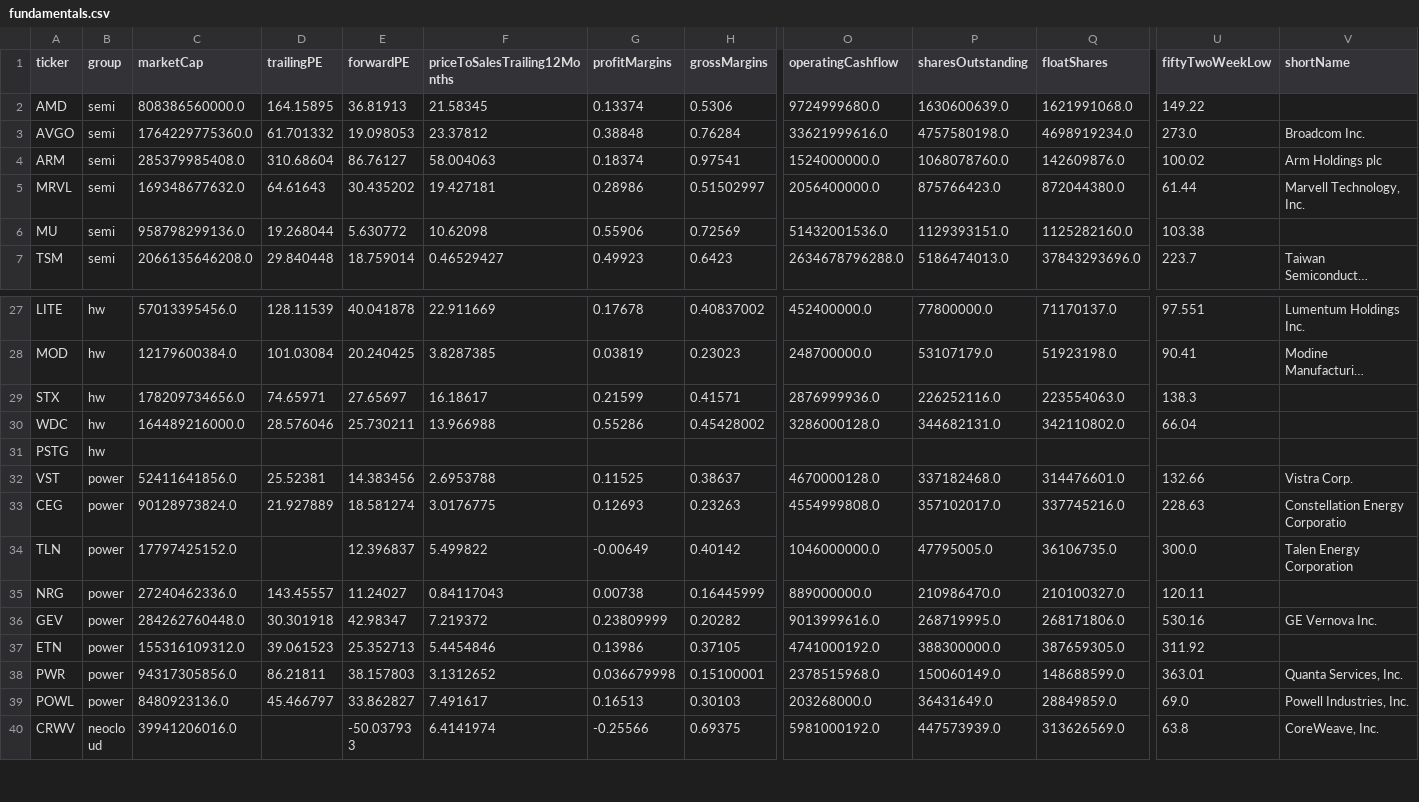
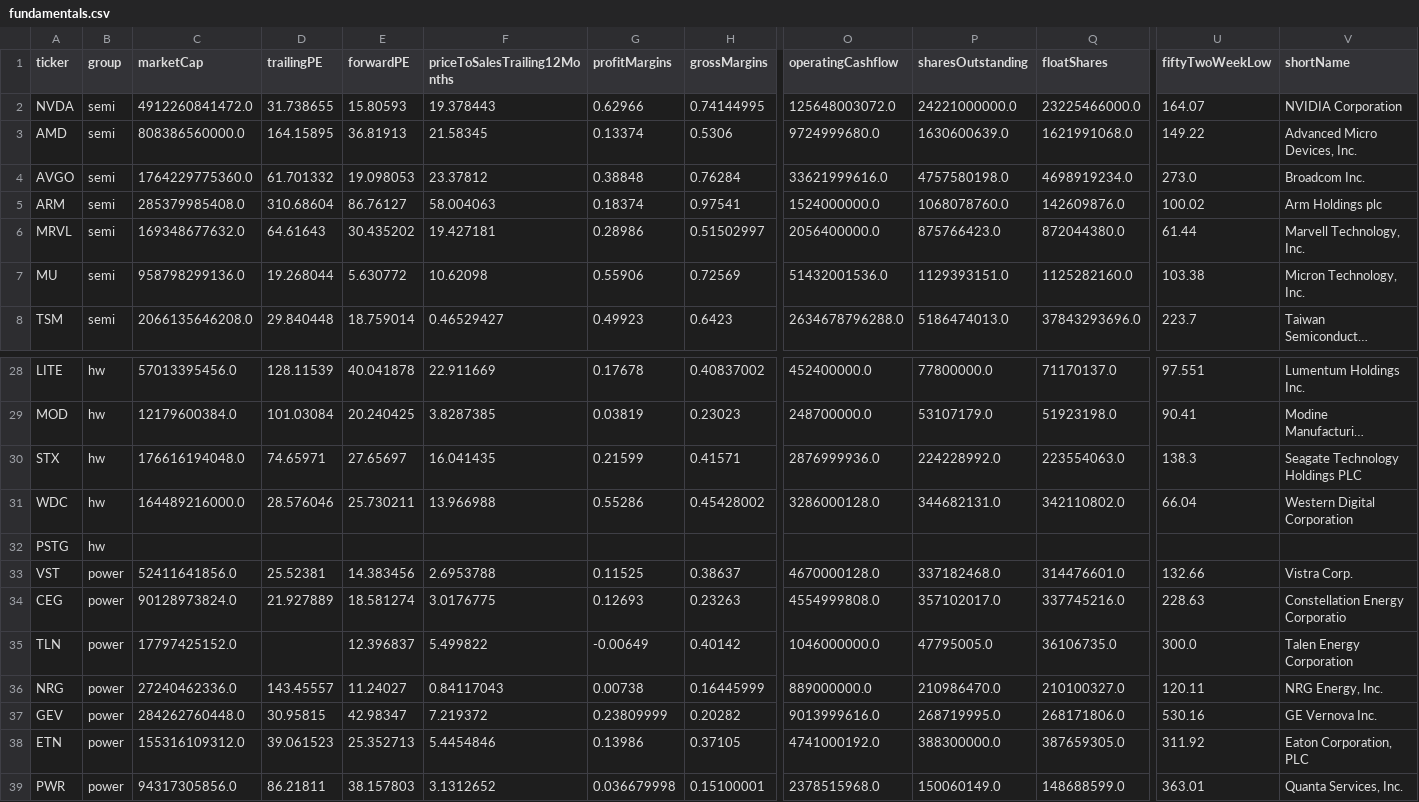
Before and after one commit to huczchen-max/vbt-data, a CSV file: data/fundamentals.csv, drawn as a sheet; only a part is shown, gaps mark what is left out; the shorter side is filled out with more unchanged rows; long unchanged cells end in …; addresses are those after the commit; rows hold the shown columns only; the diff names each change by its address in the sheet, - before the commit and + after, or states it on an @@ line.

```diff
--- a/data/fundamentals.csv
+++ b/data/fundamentals.csv
+row 2: NVDA | semi | 4912260841472.0 | 31.738655 | 15.80593 | 19.378443 | 0.62966 | 0.74144995 | 125648003072.0 | 24221000000.0 | 23225466000.0 | 164.07 | NVIDIA Corporation
-V3 (shortName): (empty)
+V3 (shortName): Advanced Micro Devices, Inc.
-V7 (shortName): (empty)
+V7 (shortName): Micron Technology, Inc.
-C30 (marketCap): 178209734656.0
+C30 (marketCap): 176616194048.0
-F30 (priceToSalesTrailing12Months): 16.18617
+F30 (priceToSalesTrailing12Months): 16.041435
-P30 (sharesOutstanding): 226252116.0
+P30 (sharesOutstanding): 224228992.0
-V30 (shortName): (empty)
+V30 (shortName): Seagate Technology Holdings PLC
-V31 (shortName): (empty)
+V31 (shortName): Western Digital Corporation
-V36 (shortName): (empty)
+V36 (shortName): NRG Energy, Inc.
-D37 (trailingPE): 30.301918
+D37 (trailingPE): 30.95815
-V38 (shortName): (empty)
+V38 (shortName): Eaton Corporation, PLC
```
Also changed, not shown: 2 other files.
